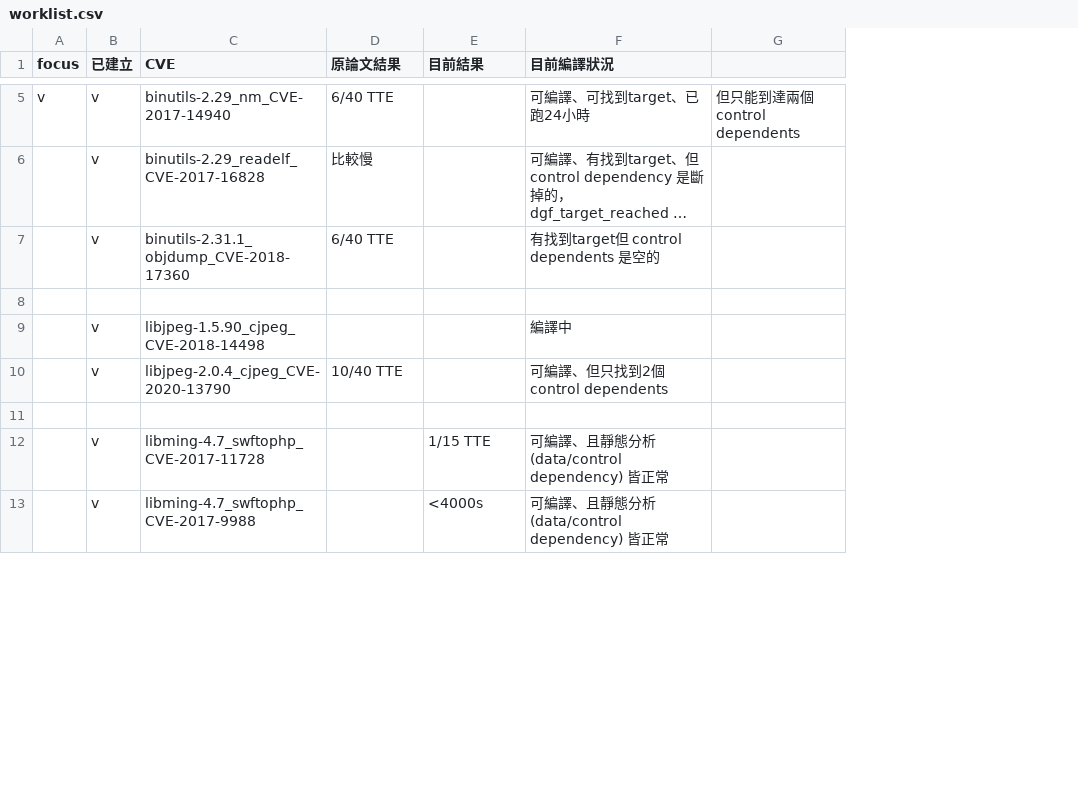
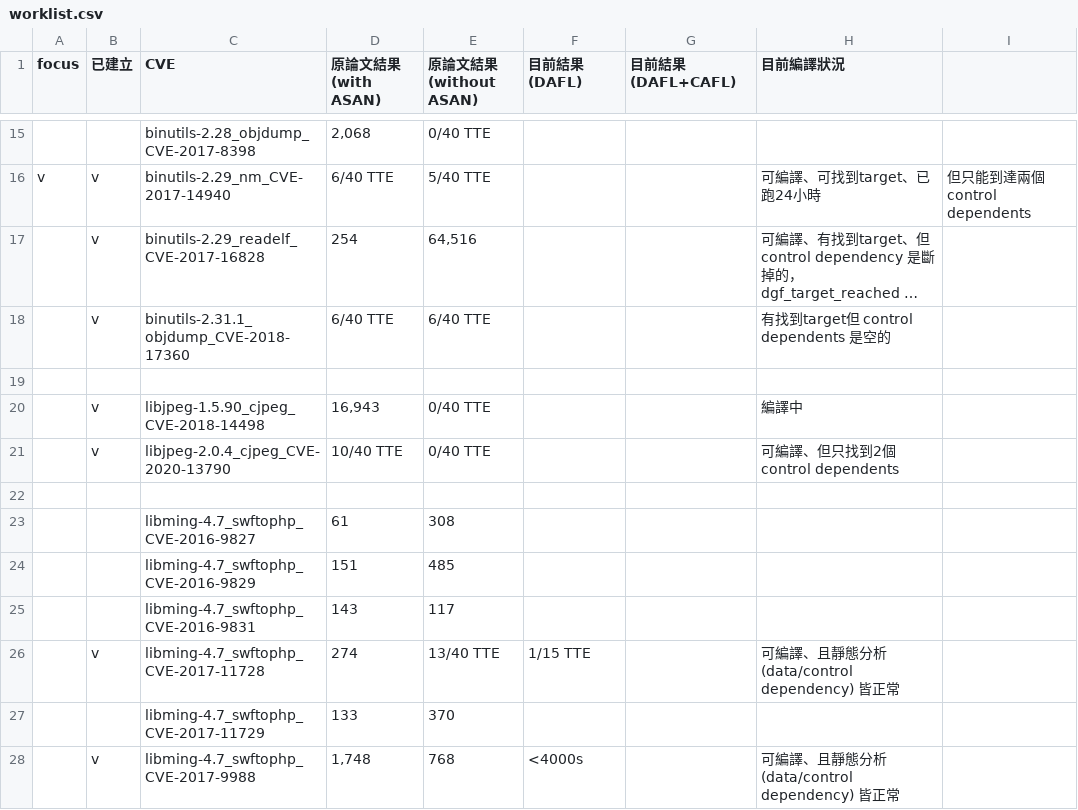
Before and after one commit to James-Lu-none/nycu-dissertation, a CSV file: worklist.csv, drawn as a sheet; only a part is shown, gaps mark what is left out; long unchanged cells end in …; addresses are those after the commit; the diff covers the shown part only; the diff names each change by its address in the sheet, - before the commit and + after, or states it on an @@ line.

Commit message:
update worklist

```diff
--- a/worklist.csv
+++ b/worklist.csv
+column E (原論文結果(without ASAN)), rows 16-21: 5/40 TTE | 64,516 | 6/40 TTE |  | 0/40 TTE | 0/40 TTE; row 26: 13/40 TTE; row 28: 768
+column G (目前結果(DAFL+CAFL)), empty
-D1: 原論文結果
+D1: 原論文結果(with ASAN)
-F1: 目前結果
+F1: 目前結果(DAFL)
+row 15:  |  | binutils-2.28_objdump_CVE-2017-8398 | 2,068 | 0/40 TTE
-D17 (原論文結果(with ASAN)): 比較慢
+D17 (原論文結果(with ASAN)): 254
-D20 (原論文結果(with ASAN)): (empty)
+D20 (原論文結果(with ASAN)): 16,943
+row 23:  |  | libming-4.7_swftophp_CVE-2016-9827 | 61 | 308
+row 24:  |  | libming-4.7_swftophp_CVE-2016-9829 | 151 | 485
+row 25:  |  | libming-4.7_swftophp_CVE-2016-9831 | 143 | 117
-D26 (原論文結果(with ASAN)): (empty)
+D26 (原論文結果(with ASAN)): 274
+row 27:  |  | libming-4.7_swftophp_CVE-2017-11729 | 133 | 370
-D28 (原論文結果(with ASAN)): (empty)
+D28 (原論文結果(with ASAN)): 1,748
```
Also changed, not shown: 14 added rows and 8 edited cells elsewhere in this file.
